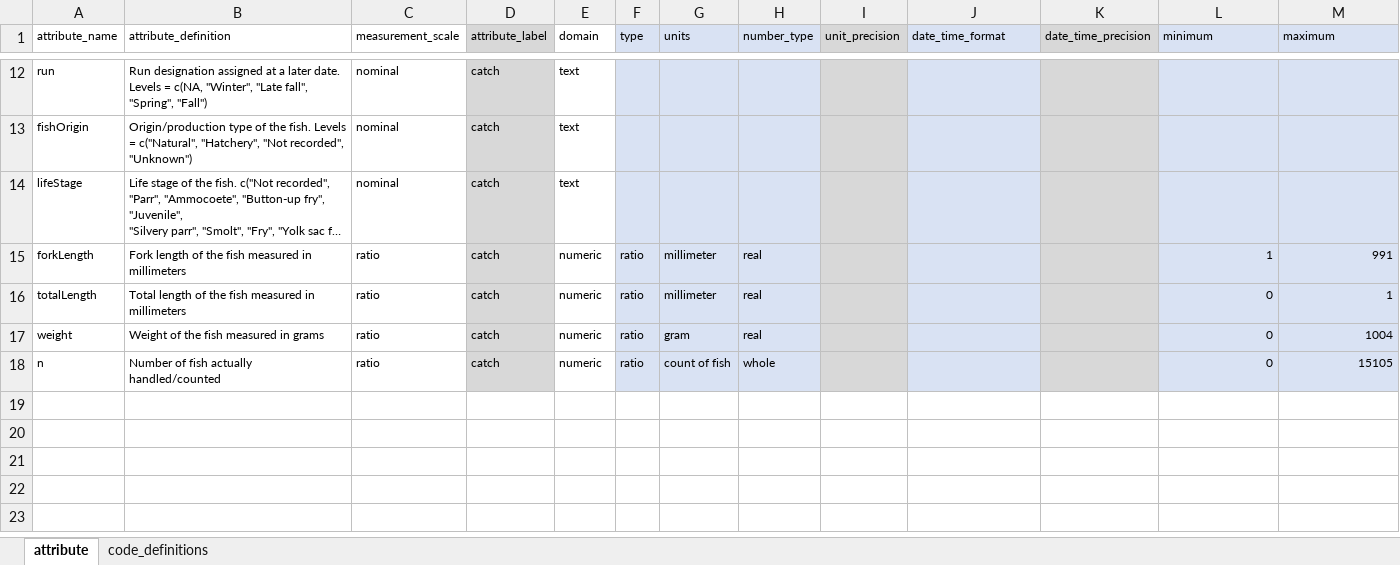
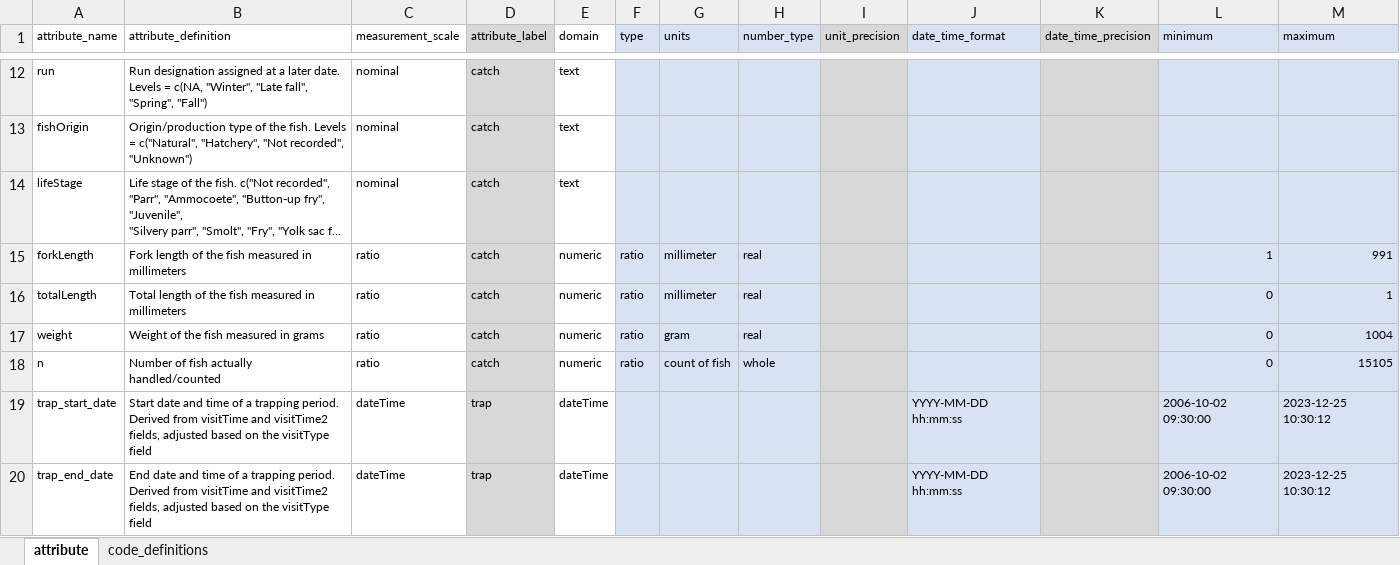
Before and after one commit to SRJPE/jpe-knights-landing-edi, an Excel workbook: data-raw/metadata/catch_metadata.xlsx, sheet attribute, drawn as a sheet; only a part is shown, gaps mark what is left out; long unchanged cells end in …; values as stored, in another font and other column widths than the file's, no borders; the diff names each change by its address in the sheet, - before the commit and + after, or states it on an @@ line.

```diff
--- a/data-raw/metadata/catch_metadata.xlsx (sheet attribute)
+++ b/data-raw/metadata/catch_metadata.xlsx (sheet attribute)
+row 19: trap_start_date | Start date and time of a trapping period. Derived from visitTime and visitTime2 fields, adjusted based on the visitType field | dateTime | trap | dateTime |  |  |  |  | YYYY-MM-DD hh:mm:ss |  | 2006-10-02 09:30:00 | 2023-12-25 10:30:12
+row 20: trap_end_date | End date and time of a trapping period. Derived from visitTime and visitTime2 fields, adjusted based on the visitType field | dateTime | trap | dateTime |  |  |  |  | YYYY-MM-DD hh:mm:ss |  | 2006-10-02 09:30:00 | 2023-12-25 10:30:12
```
Also changed, not shown: data-raw/metadata/trap_metadata.xlsx, 1 other file.
